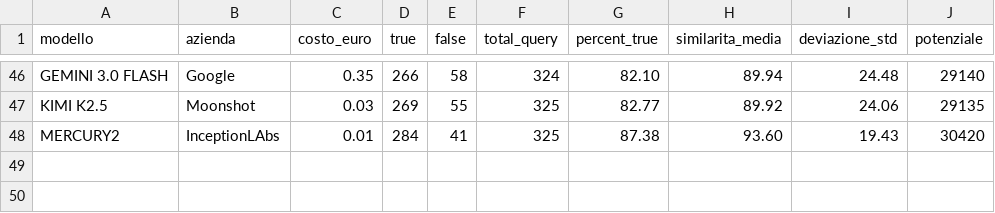
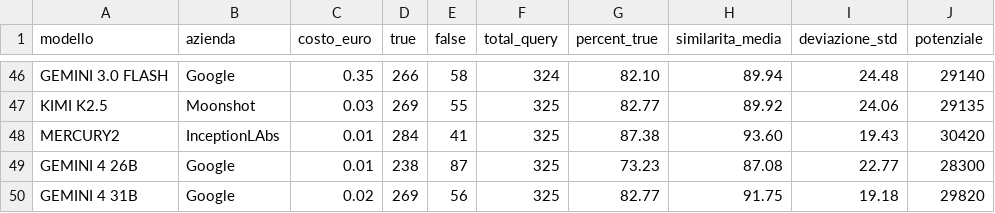
Before and after one commit to Search-Foundry/dashboard-llm, a CSV file: dati.csv, drawn as a sheet; only a part is shown, gaps mark what is left out; the diff names each change by its address in the sheet, - before the commit and + after, or states it on an @@ line.

Commit message:
aggiunti gemini 4, 26B e 31B

```diff
--- a/dati.csv
+++ b/dati.csv
+row 49: GEMINI 4 26B | Google | 0.01 | 238 | 87 | 325 | 73.23 | 87.08 | 22.77 | 28300
+row 50: GEMINI 4 31B | Google | 0.02 | 269 | 56 | 325 | 82.77 | 91.75 | 19.18 | 29820
```
Also changed, not shown: 1 other file.
